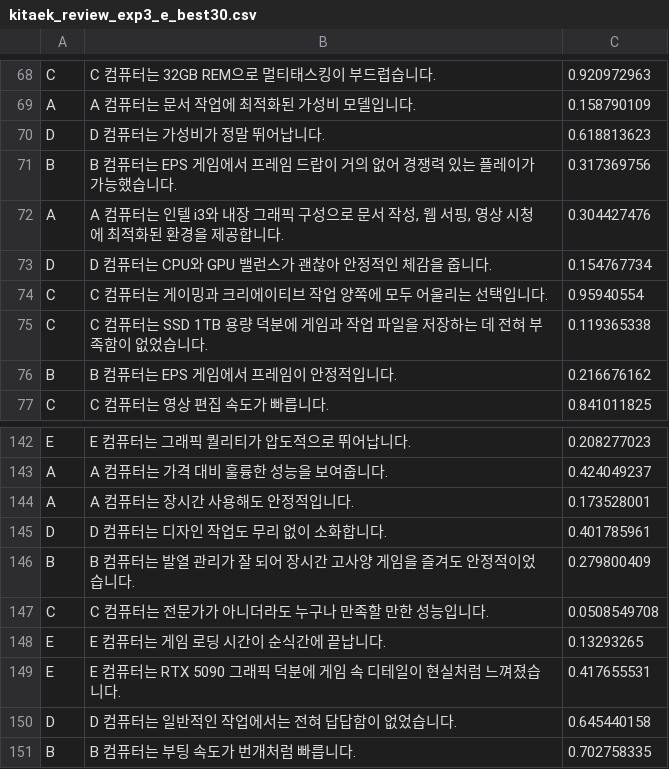
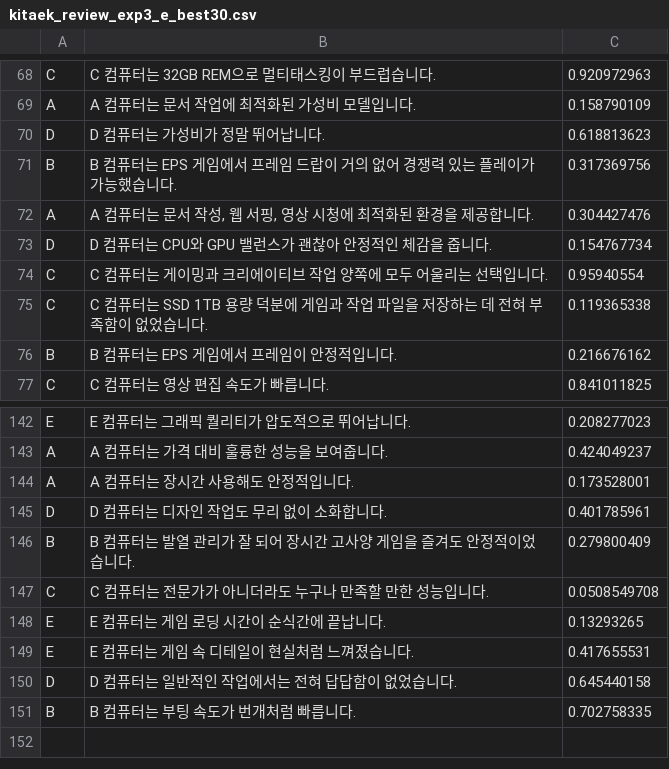
Before and after one commit to ducktaek/kitaekcontents, a CSV file: assets/exp3/kitaek_review_exp3_e_best30.csv, drawn as a sheet; only a part is shown, gaps mark what is left out; the diff covers the shown part only.

```diff
--- a/assets/exp3/kitaek_review_exp3_e_best30.csv
+++ b/assets/exp3/kitaek_review_exp3_e_best30.csv
@@ -71,3 +71,3 @@ D,D 컴퓨터는 가성비가 정말 뛰어납니다.,0.618813623
 B,B 컴퓨터는 EPS 게임에서 프레임 드랍이 거의 없어 경쟁력 있는 플레이가 가능했습니다.,0.317369756
-A,"A 컴퓨터는 인텔 i3와 내장 그래픽 구성으로 문서 작성, 웹 서핑, 영상 시청에 최적화된 환경을 제공합니다.",0.304427476
+A,"A 컴퓨터는 문서 작성, 웹 서핑, 영상 시청에 최적화된 환경을 제공합니다.",0.304427476
 D,D 컴퓨터는 CPU와 GPU 밸런스가 괜찮아 안정적인 체감을 줍니다.,0.154767734
@@ -148,3 +148,3 @@ C,C 컴퓨터는 전문가가 아니더라도 누구나 만족할 만한 성능
 E,E 컴퓨터는 게임 로딩 시간이 순식간에 끝납니다.,0.13293265
-E,E 컴퓨터는 RTX 5090 그래픽 덕분에 게임 속 디테일이 현실처럼 느껴졌습니다.,0.417655531
+E,E 컴퓨터는 게임 속 디테일이 현실처럼 느껴졌습니다.,0.417655531
 D,D 컴퓨터는 일반적인 작업에서는 전혀 답답함이 없었습니다.,0.645440158
```
Also changed, not shown: 7 edited cells elsewhere in this file.
